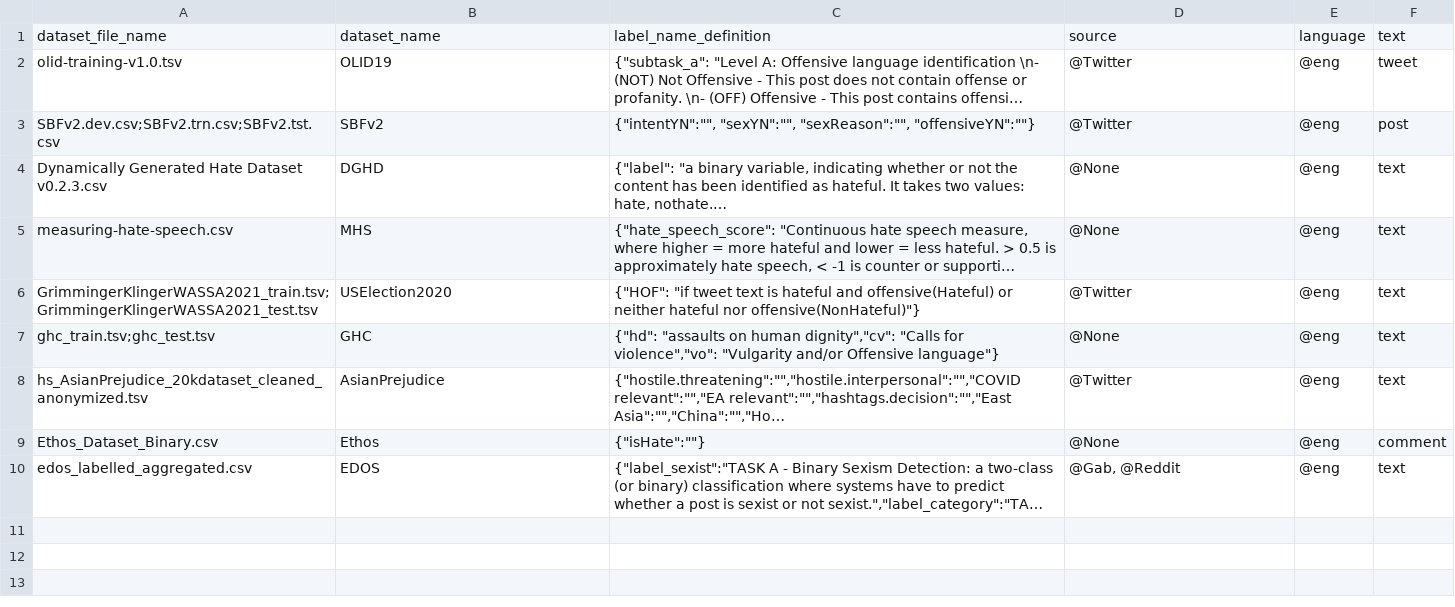
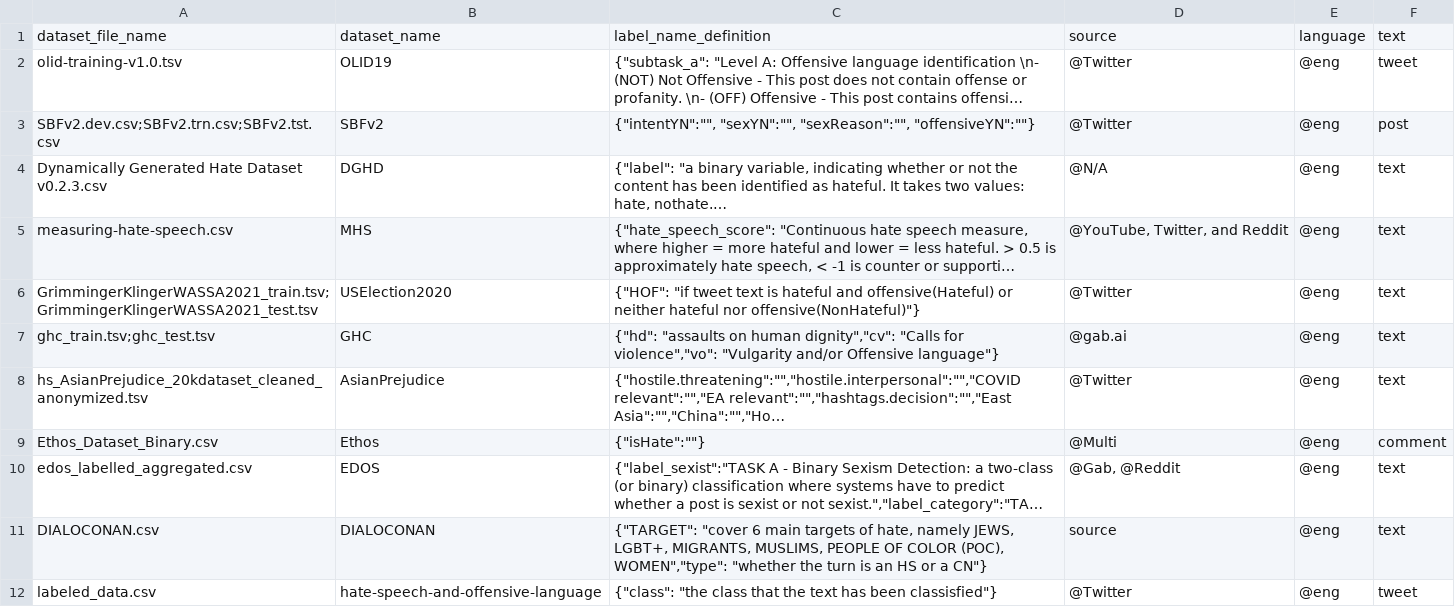
Before and after one commit to Master-Project-Hate-Speech/STITCHeD, a CSV file: config_new.csv, drawn as a sheet; long unchanged cells end in …; the diff names each change by its address in the sheet, - before the commit and + after, or states it on an @@ line.

Commit message:
Add new datasets

```diff
--- a/config_new.csv
+++ b/config_new.csv
-D4: @None
+D4: @N/A
-D5: @None
+D5: @YouTube, Twitter, and Reddit
-D7: @None
+D7: @gab.ai
-D9: @None
+D9: @Multi
+row 11: DIALOCONAN.csv | DIALOCONAN | {"TARGET": "cover 6 main targets of hate, namely JEWS, LGBT+, MIGRANTS, MUSLIMS, PEOPLE OF COLOR (POC), WOMEN","type": "whether the turn is an HS or a CN"} | source | @eng | text
+row 12: labeled_data.csv | hate-speech-and-offensive-language | {"class": "the class that the text has been classisfied"} | @Twitter | @eng | tweet
```
Also changed, not shown: 2 other files.
